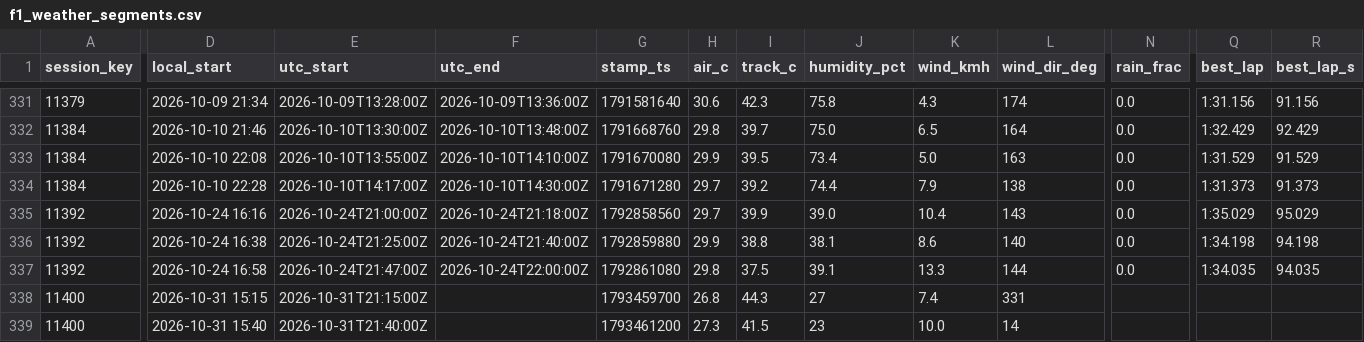
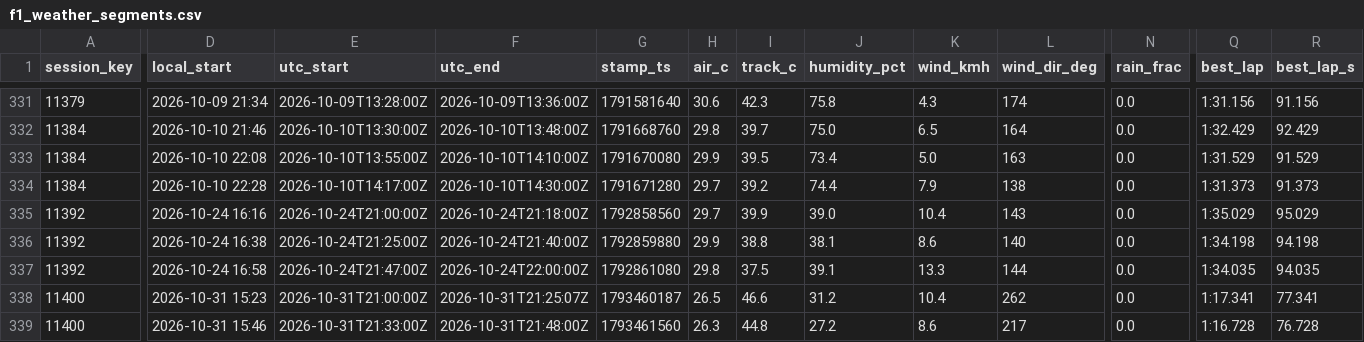
Before and after one commit to hammerwork/F1TrueConditions, a CSV file: data/f1_weather_segments.csv, drawn as a sheet; only a part is shown, gaps mark what is left out; the diff covers the shown part only; the diff names each change by its address in the sheet, - before the commit and + after, or states it on an @@ line.

```diff
--- a/data/f1_weather_segments.csv
+++ b/data/f1_weather_segments.csv
-D338 (local_start): 2026-10-31 15:15
+D338 (local_start): 2026-10-31 15:23
-E338 (utc_start): 2026-10-31T21:15:00Z
+E338 (utc_start): 2026-10-31T21:00:00Z
-F338 (utc_end): (empty)
+F338 (utc_end): 2026-10-31T21:25:07Z
-G338 (stamp_ts): 1793459700
+G338 (stamp_ts): 1793460187
-H338 (air_c): 26.8
+H338 (air_c): 26.5
-I338 (track_c): 44.3
+I338 (track_c): 46.6
-J338 (humidity_pct): 27
+J338 (humidity_pct): 31.2
-K338 (wind_kmh): 7.4
+K338 (wind_kmh): 10.4
-L338 (wind_dir_deg): 331
+L338 (wind_dir_deg): 262
-N338:N339 (rain_frac): (empty)
+N338:N339 (rain_frac): 0.0
-Q338 (best_lap): (empty)
+Q338 (best_lap): 1:17.341
-R338 (best_lap_s): (empty)
+R338 (best_lap_s): 77.341
-D339 (local_start): 2026-10-31 15:40
+D339 (local_start): 2026-10-31 15:46
-E339 (utc_start): 2026-10-31T21:40:00Z
+E339 (utc_start): 2026-10-31T21:33:00Z
-F339 (utc_end): (empty)
+F339 (utc_end): 2026-10-31T21:48:00Z
-G339 (stamp_ts): 1793461200
+G339 (stamp_ts): 1793461560
-H339 (air_c): 27.3
+H339 (air_c): 26.3
-I339 (track_c): 41.5
+I339 (track_c): 44.8
-J339 (humidity_pct): 23
+J339 (humidity_pct): 27.2
-K339 (wind_kmh): 10.0
+K339 (wind_kmh): 8.6
-L339 (wind_dir_deg): 14
+L339 (wind_dir_deg): 217
-Q339 (best_lap): (empty)
+Q339 (best_lap): 1:16.728
-R339 (best_lap_s): (empty)
+R339 (best_lap_s): 76.728
```
Also changed, not shown: 32 edited cells elsewhere in this file, data/f1_weather_db.csv, data/f1_weather_practice.csv.
